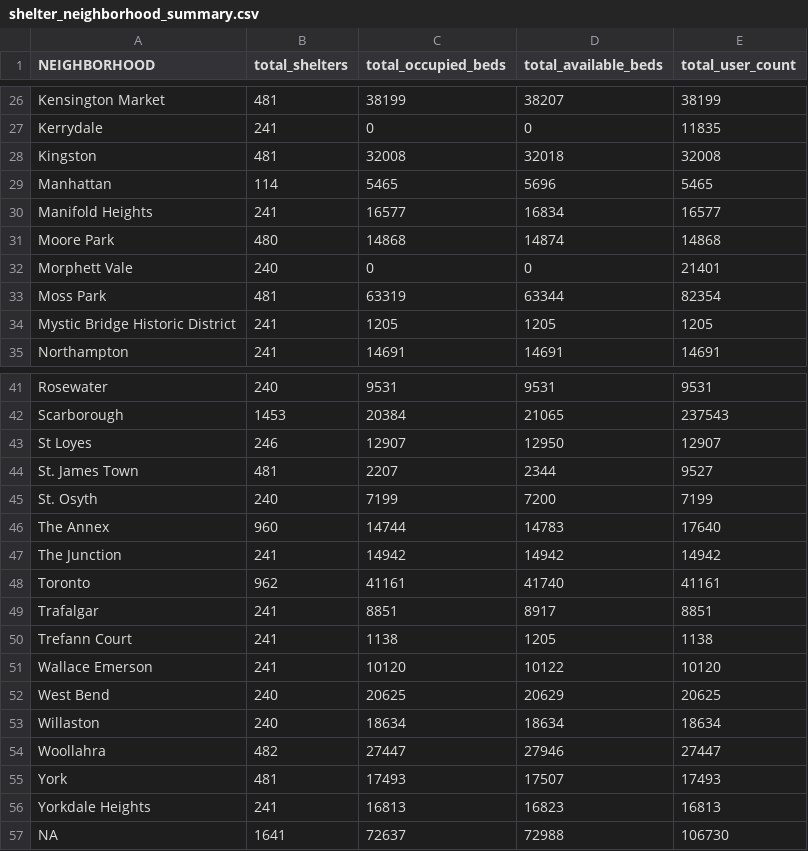
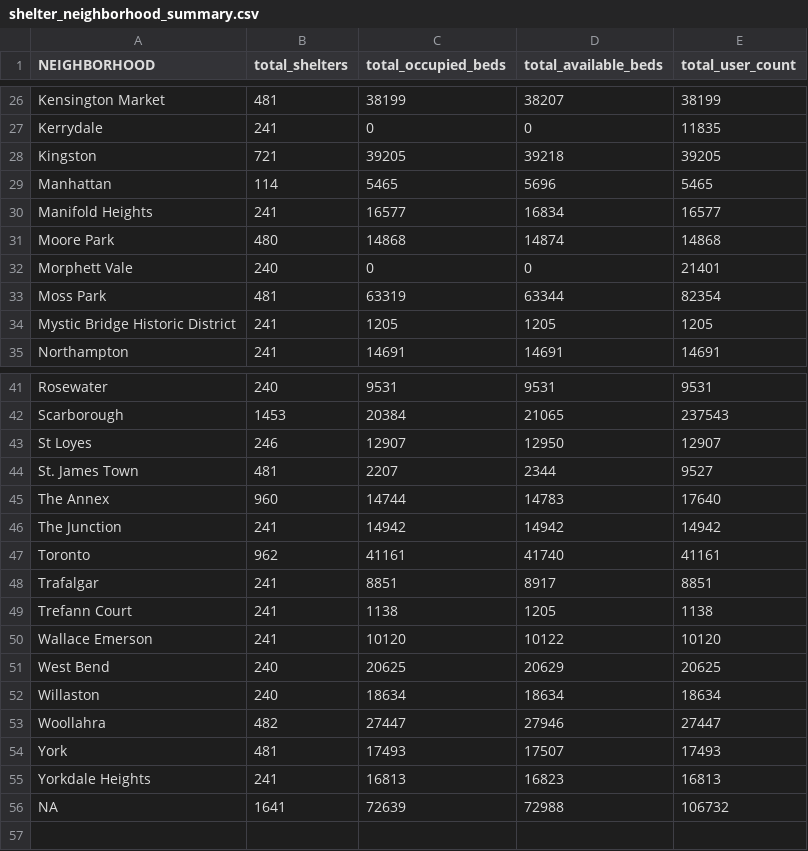
Before and after one commit to Luongel1/Toronto_Shelters, a CSV file: data/shelter_neighborhood_summary.csv, drawn as a sheet; only a part is shown, gaps mark what is left out.

Commit message:
Term paper 1 draft csv

```diff
--- a/data/shelter_neighborhood_summary.csv
+++ b/data/shelter_neighborhood_summary.csv
@@ -27,3 +27,3 @@ Kensington Market,481,38199,38207,38199
 Kerrydale,241,0,0,11835
-Kingston,481,32008,32018,32008
+Kingston,721,39205,39218,39205
 Manhattan,114,5465,5696,5465
@@ -44,3 +44,2 @@ St Loyes,246,12907,12950,12907
 St. James Town,481,2207,2344,9527
-St. Osyth,240,7199,7200,7199
 The Annex,960,14744,14783,17640
@@ -56,2 +55,2 @@ York,481,17493,17507,17493
 Yorkdale Heights,241,16813,16823,16813
-NA,1641,72637,72988,106730
+NA,1641,72639,72988,106732
```
